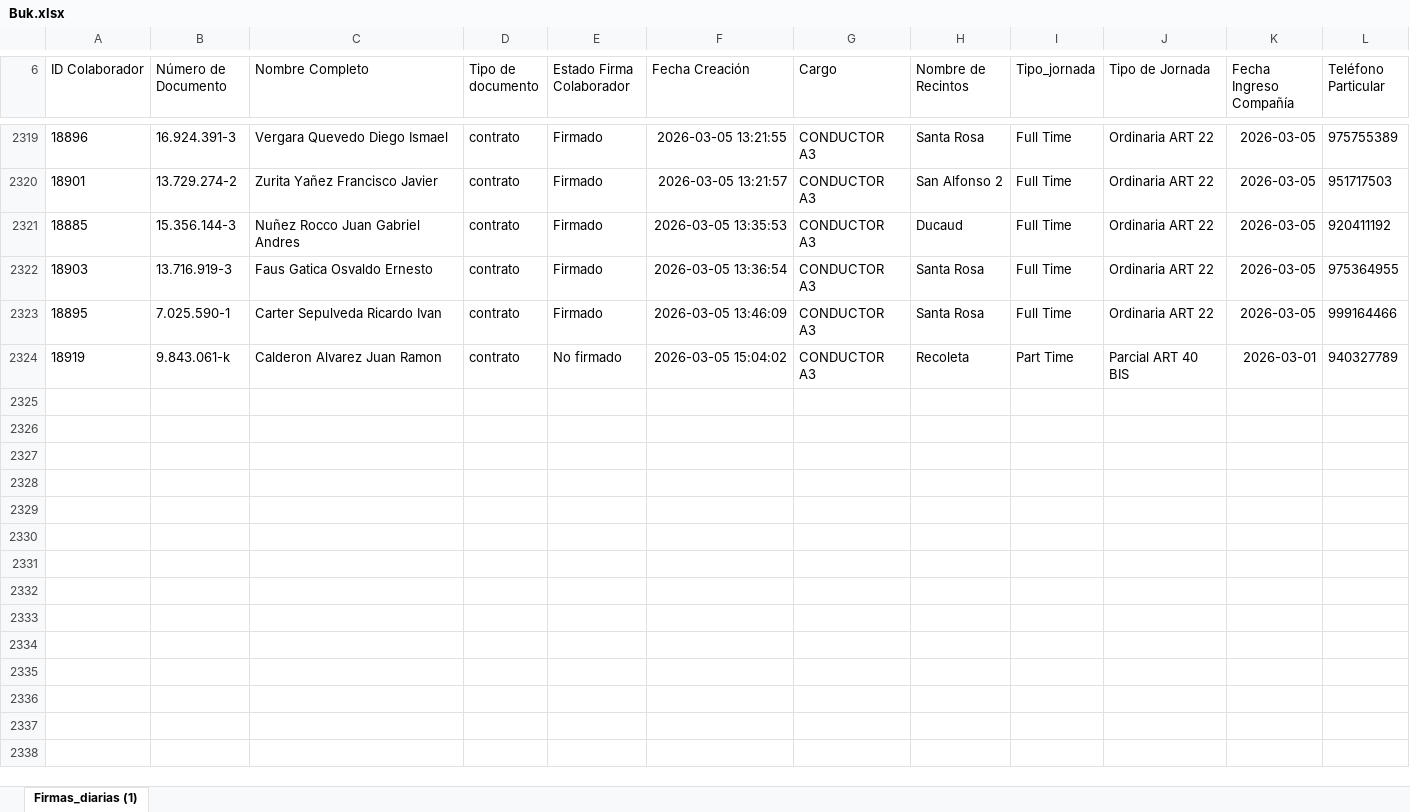
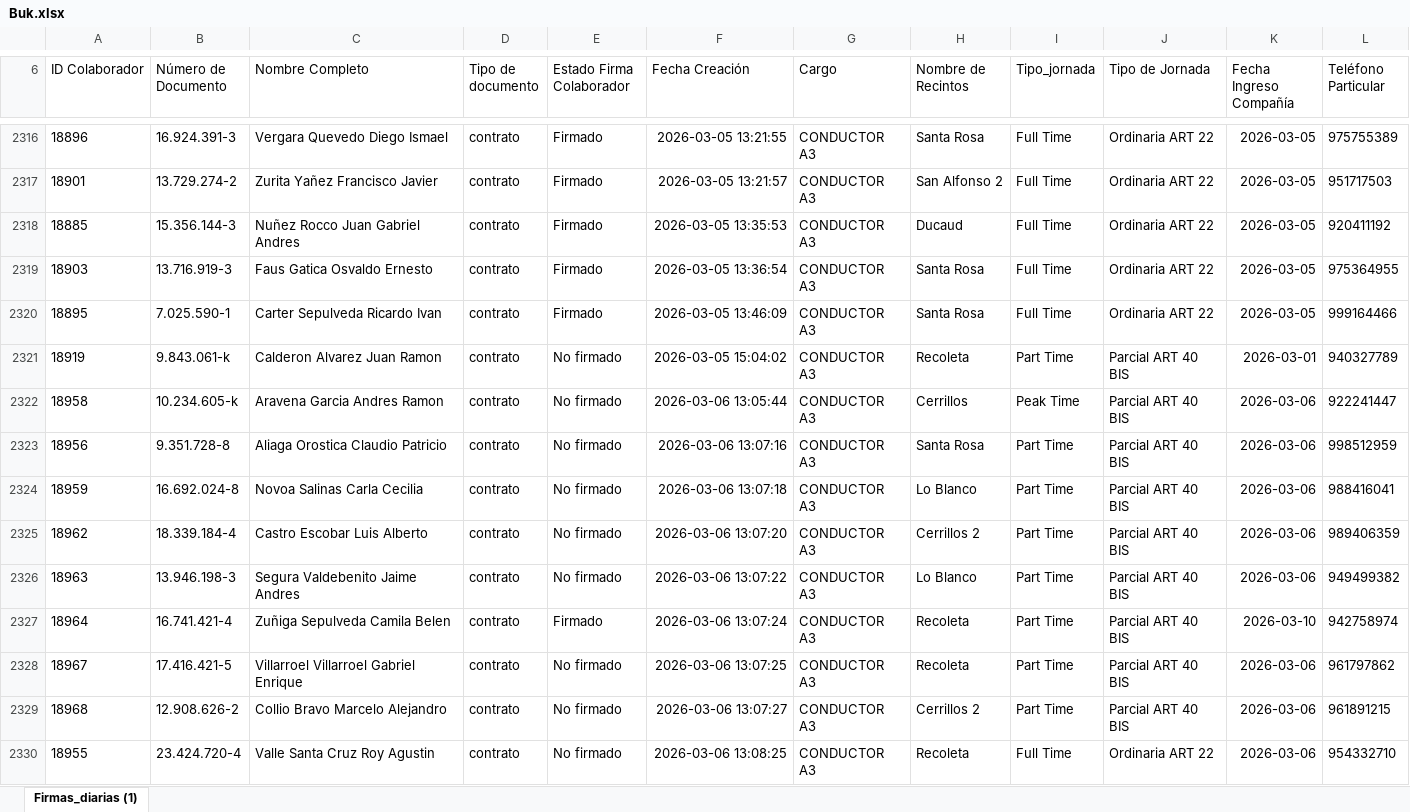
Before and after one commit to JIGNACIOVV/reporte-dotacion, an Excel workbook: Buk.xlsx, sheet Firmas_diarias (1), drawn as a sheet; only a part is shown, gaps mark what is left out; values as stored, in another font and other column widths than the file's, no borders; rows hold the shown columns only; the diff covers the shown part only; the diff names each change by its address in the sheet, - before the commit and + after, or states it on an @@ line.

Commit message:
Add files via upload

```diff
--- a/Buk.xlsx (sheet Firmas_diarias (1))
+++ b/Buk.xlsx (sheet Firmas_diarias (1))
+row 2322: 18958 | 10.234.605-k | Aravena Garcia Andres Ramon | contrato | No firmado | 2026-03-06 13:05:44 | CONDUCTOR A3 | Cerrillos | Peak Time | Parcial ART 40 BIS | 2026-03-06 | 922241447
+row 2323: 18956 | 9.351.728-8 | Aliaga Orostica Claudio Patricio | contrato | No firmado | 2026-03-06 13:07:16 | CONDUCTOR A3 | Santa Rosa | Part Time | Parcial ART 40 BIS | 2026-03-06 | 998512959
+row 2324: 18959 | 16.692.024-8 | Novoa Salinas Carla Cecilia | contrato | No firmado | 2026-03-06 13:07:18 | CONDUCTOR A3 | Lo Blanco | Part Time | Parcial ART 40 BIS | 2026-03-06 | 988416041
+row 2325: 18962 | 18.339.184-4 | Castro Escobar Luis Alberto | contrato | No firmado | 2026-03-06 13:07:20 | CONDUCTOR A3 | Cerrillos 2 | Part Time | Parcial ART 40 BIS | 2026-03-06 | 989406359
+row 2326: 18963 | 13.946.198-3 | Segura Valdebenito Jaime Andres | contrato | No firmado | 2026-03-06 13:07:22 | CONDUCTOR A3 | Lo Blanco | Part Time | Parcial ART 40 BIS | 2026-03-06 | 949499382
+row 2327: 18964 | 16.741.421-4 | Zuñiga Sepulveda Camila Belen | contrato | Firmado | 2026-03-06 13:07:24 | CONDUCTOR A3 | Recoleta | Part Time | Parcial ART 40 BIS | 2026-03-10 | 942758974
+row 2328: 18967 | 17.416.421-5 | Villarroel Villarroel Gabriel Enrique | contrato | No firmado | 2026-03-06 13:07:25 | CONDUCTOR A3 | Recoleta | Part Time | Parcial ART 40 BIS | 2026-03-06 | 961797862
+row 2329: 18968 | 12.908.626-2 | Collio Bravo Marcelo Alejandro | contrato | No firmado | 2026-03-06 13:07:27 | CONDUCTOR A3 | Cerrillos 2 | Part Time | Parcial ART 40 BIS | 2026-03-06 | 961891215
+row 2330: 18955 | 23.424.720-4 | Valle Santa Cruz Roy Agustin | contrato | No firmado | 2026-03-06 13:08:25 | CONDUCTOR A3 | Recoleta | Full Time | Ordinaria ART 22 | 2026-03-06 | 954332710
```
Also changed, not shown: 8 added rows, 3 removed rows and 3 edited cells elsewhere in this sheet.
